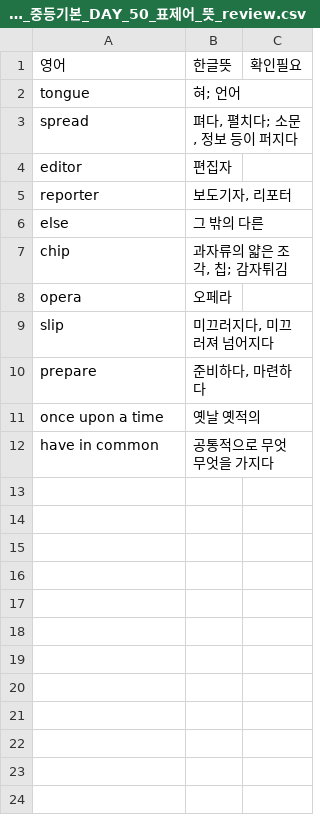
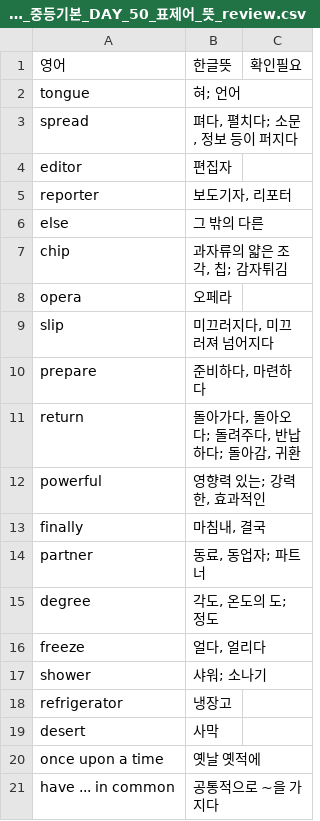
Before and after one commit to teddy706/voca_learning, a CSV file: voca_mp3/능률보카_중등기본_DAY_50_표제어_뜻_review.csv, drawn as a sheet.

```diff
--- a/voca_mp3/능률보카_중등기본_DAY_50_표제어_뜻_review.csv
+++ b/voca_mp3/능률보카_중등기본_DAY_50_표제어_뜻_review.csv
@@ -10,3 +10,12 @@ slip,"미끄러지다, 미끄러져 넘어지다",
 prepare,"준비하다, 마련하다",
-once upon a time,옛날 옛적의,
-have in common,공통적으로 무엇 무엇을 가지다,
+return,"돌아가다, 돌아오다; 돌려주다, 반납하다; 돌아감, 귀환",
+powerful,"영향력 있는; 강력한, 효과적인",
+finally,"마침내, 결국",
+partner,"동료, 동업자; 파트너",
+degree,"각도, 온도의 도; 정도",
+freeze,"얼다, 얼리다",
+shower,샤워; 소나기,
+refrigerator,냉장고,
+desert,사막,
+once upon a time,옛날 옛적에,
+have ... in common,공통적으로 ~을 가지다,
```
Also changed, not shown: voca_mp3/능률보카_중등기본_DAY_11_표제어_뜻_review.csv, voca_mp3/능률보카_중등기본_DAY_13_표제어_뜻_review.csv, 28 other files.
